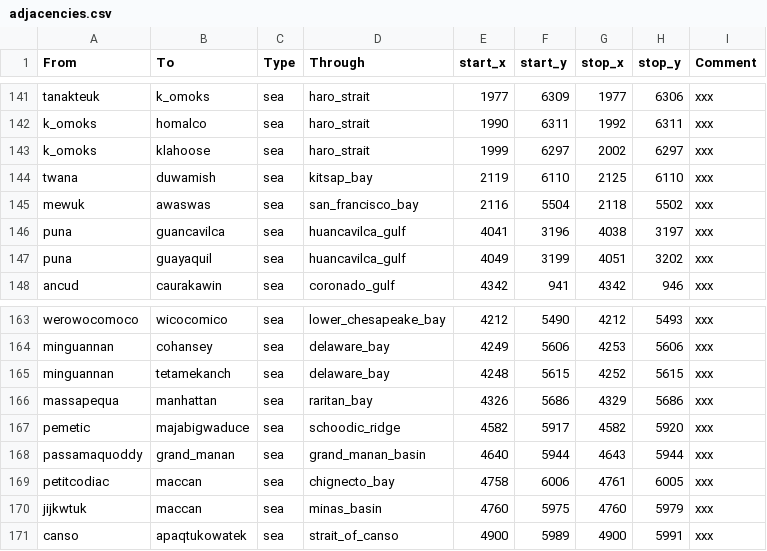
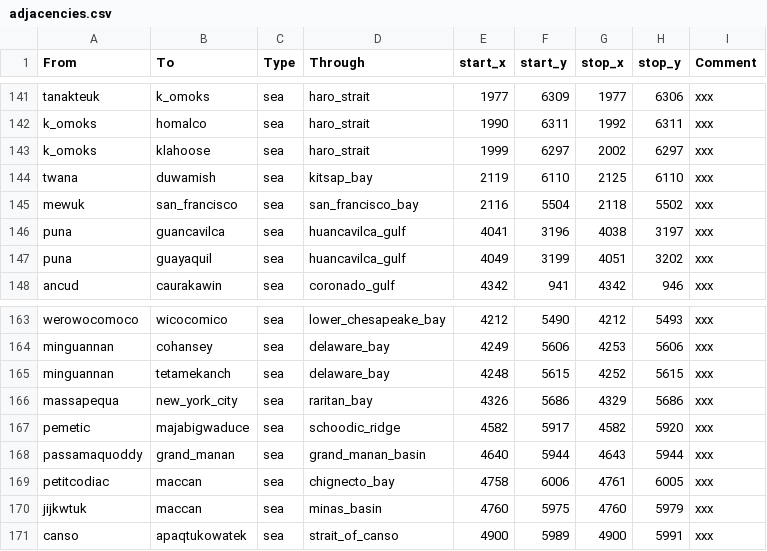
Before and after one commit to ZorangeSaft/Modern-Day-Mod, a CSV file: Modern Day Mod/in_game/map_data/adjacencies.csv, drawn as a sheet; only a part is shown, gaps mark what is left out.

```diff
--- a/Modern Day Mod/in_game/map_data/adjacencies.csv
+++ b/Modern Day Mod/in_game/map_data/adjacencies.csv
@@ -144,3 +144,3 @@ k_omoks;klahoose;sea;haro_strait;1999;6297;2002;6297;xxx
 twana;duwamish;sea;kitsap_bay;2119;6110;2125;6110;xxx
-mewuk;awaswas;sea;san_francisco_bay;2116;5504;2118;5502;xxx
+mewuk;san_francisco;sea;san_francisco_bay;2116;5504;2118;5502;xxx
 puna;guancavilca;sea;huancavilca_gulf;4041;3196;4038;3197;xxx
@@ -165,3 +165,3 @@ minguannan;cohansey;sea;delaware_bay;4249;5606;4253;5606;xxx
 minguannan;tetamekanch;sea;delaware_bay;4248;5615;4252;5615;xxx
-massapequa;manhattan;sea;raritan_bay;4326;5686;4329;5686;xxx
+massapequa;new_york_city;sea;raritan_bay;4326;5686;4329;5686;xxx
 pemetic;majabigwaduce;sea;schoodic_ridge;4582;5917;4582;5920;xxx
```
Also changed, not shown: Modern Day Mod/in_game/map_data/ports.csv, 13 other files.
